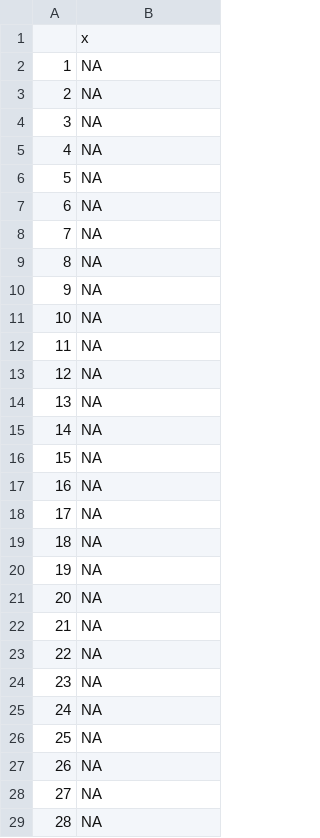
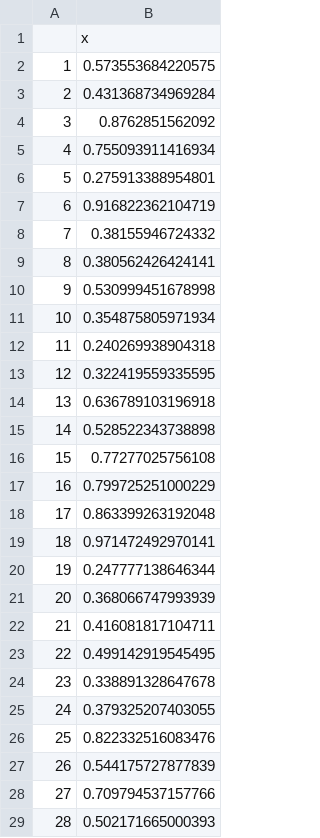
Before and after one commit to atredennick/Diversity-Stability_Code, a CSV file: PopModels/idahoIPM/multispp_glm_v4/stabilitySims/monoSynch.csv, drawn as a sheet; only a part is shown; the diff covers the shown part only.

```diff
--- a/PopModels/idahoIPM/multispp_glm_v4/stabilitySims/monoSynch.csv
+++ b/PopModels/idahoIPM/multispp_glm_v4/stabilitySims/monoSynch.csv
@@ -1,29 +1,29 @@
 "","x"
-"1",NA
-"2",NA
-"3",NA
-"4",NA
-"5",NA
-"6",NA
-"7",NA
-"8",NA
-"9",NA
-"10",NA
-"11",NA
-"12",NA
-"13",NA
-"14",NA
-"15",NA
-"16",NA
-"17",NA
-"18",NA
-"19",NA
-"20",NA
-"21",NA
-"22",NA
-"23",NA
-"24",NA
-"25",NA
-"26",NA
-"27",NA
-"28",NA
+"1",0.573553684220575
+"2",0.431368734969284
+"3",0.8762851562092
+"4",0.755093911416934
+"5",0.275913388954801
+"6",0.916822362104719
+"7",0.38155946724332
+"8",0.380562426424141
+"9",0.530999451678998
+"10",0.354875805971934
+"11",0.240269938904318
+"12",0.322419559335595
+"13",0.636789103196918
+"14",0.528522343738898
+"15",0.77277025756108
+"16",0.799725251000229
+"17",0.863399263192048
+"18",0.971472492970141
+"19",0.247777138646344
+"20",0.368066747993939
+"21",0.416081817104711
+"22",0.499142919545495
+"23",0.338891328647678
+"24",0.379325207403055
+"25",0.822332516083476
+"26",0.544175727877839
+"27",0.709794537157766
+"28",0.502171665000393
```
Also changed, not shown: 172 edited cells elsewhere in this file, 1 other file.
